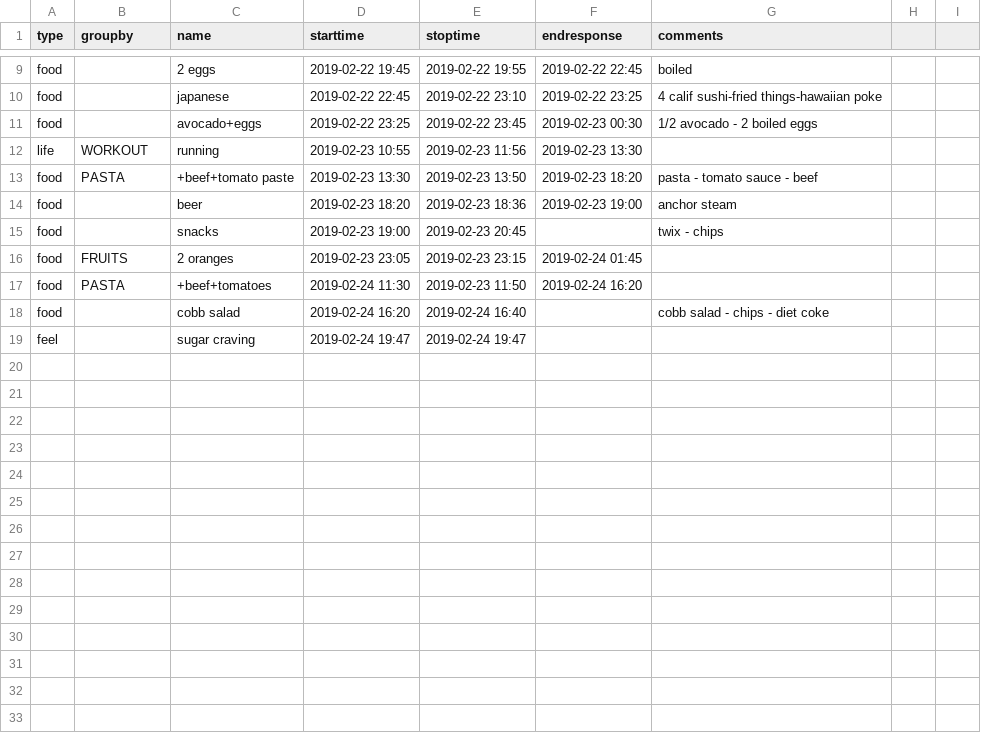
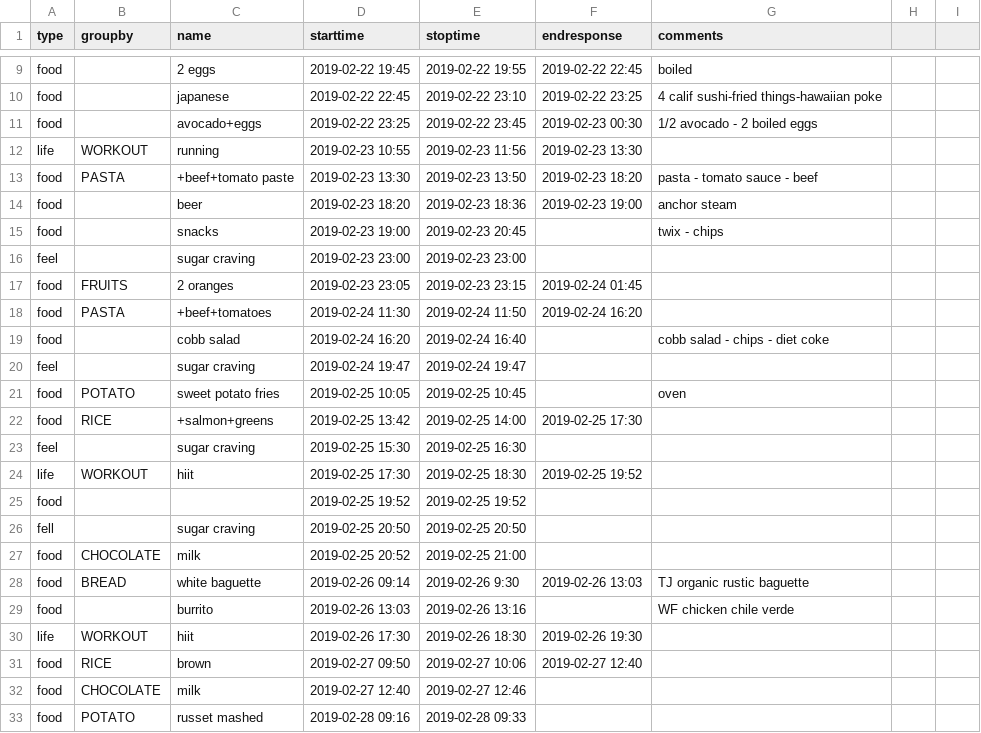
Before and after one commit to benji/freestyle-libre-glucose-response-foods, a CSV file: data/events.csv, drawn as a sheet; only a part is shown, gaps mark what is left out.

Commit message:
more data

```diff
--- a/data/events.csv
+++ b/data/events.csv
@@ -15,5 +15,19 @@ food,,beer,2019-02-23 18:20,2019-02-23 18:36,2019-02-23 19:00,anchor steam,,
 food,,snacks,2019-02-23 19:00,2019-02-23 20:45,,twix - chips,,
+feel,,sugar craving,2019-02-23 23:00,2019-02-23 23:00,,,,
 food,FRUITS,2 oranges,2019-02-23 23:05,2019-02-23 23:15,2019-02-24 01:45,,,
-food,PASTA,+beef+tomatoes,2019-02-24 11:30,2019-02-23 11:50,2019-02-24 16:20,,,
+food,PASTA,+beef+tomatoes,2019-02-24 11:30,2019-02-24 11:50,2019-02-24 16:20,,,
 food,,cobb salad,2019-02-24 16:20,2019-02-24 16:40,,cobb salad - chips - diet coke,,
 feel,,sugar craving,2019-02-24 19:47,2019-02-24 19:47,,,,
+food,POTATO,sweet potato fries,2019-02-25 10:05,2019-02-25 10:45,,oven,,
+food,RICE,+salmon+greens,2019-02-25 13:42,2019-02-25 14:00,2019-02-25 17:30,,,
+feel,,sugar craving,2019-02-25 15:30,2019-02-25 16:30,,,,
+life,WORKOUT,hiit,2019-02-25 17:30,2019-02-25 18:30,2019-02-25 19:52,,,
+food,,,2019-02-25 19:52,2019-02-25 19:52,,,,
+fell,,sugar craving,2019-02-25 20:50,2019-02-25 20:50,,,,
+food,CHOCOLATE,milk,2019-02-25 20:52,2019-02-25 21:00,,,,
+food,BREAD,white baguette,2019-02-26 09:14,2019-02-26 9:30,2019-02-26 13:03,TJ organic rustic baguette,,
+food,,burrito,2019-02-26 13:03,2019-02-26 13:16,,WF chicken chile verde,,
+life,WORKOUT,hiit,2019-02-26 17:30,2019-02-26 18:30,2019-02-26 19:30,,
+food,RICE,brown,2019-02-27 09:50,2019-02-27 10:06,2019-02-27 12:40,,,
+food,CHOCOLATE,milk,2019-02-27 12:40,2019-02-27 12:46,,,,
+food,POTATO,russet mashed,2019-02-28 09:16,2019-02-28 09:33,,,,
```
Also changed, not shown: 1 other file.
